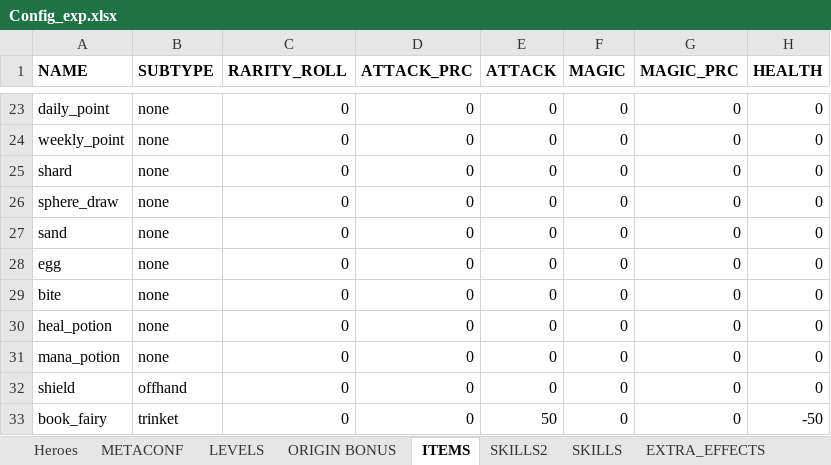
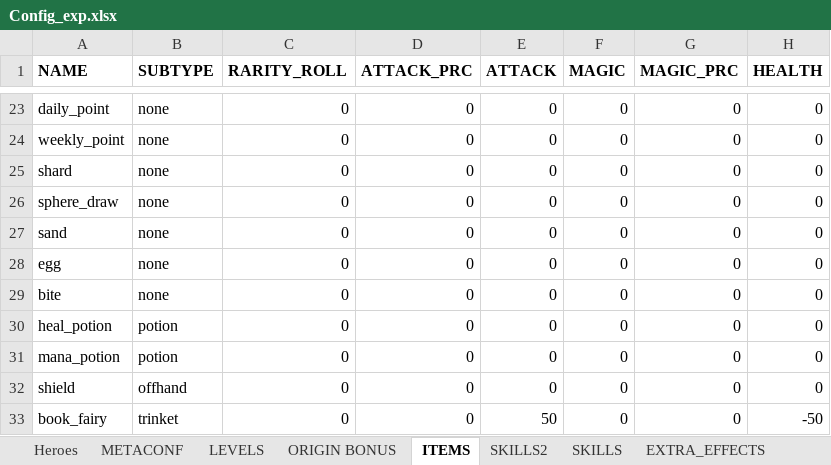
Before and after one commit to uberbax/AllForOne, an Excel workbook: Assets/StreamingAssets/Config_exp.xlsx, sheet ITEMS, drawn as a sheet; only a part is shown, gaps mark what is left out; values as stored, in another font and other column widths than the file's, no borders; the diff names each change by its address in the sheet, - before the commit and + after, or states it on an @@ line.

```diff
--- a/Assets/StreamingAssets/Config_exp.xlsx (sheet ITEMS)
+++ b/Assets/StreamingAssets/Config_exp.xlsx (sheet ITEMS)
-B30:B31 (SUBTYPE): none
+B30:B31 (SUBTYPE): potion
```
Also changed, not shown: sheet PLAYER, 12 other files.
